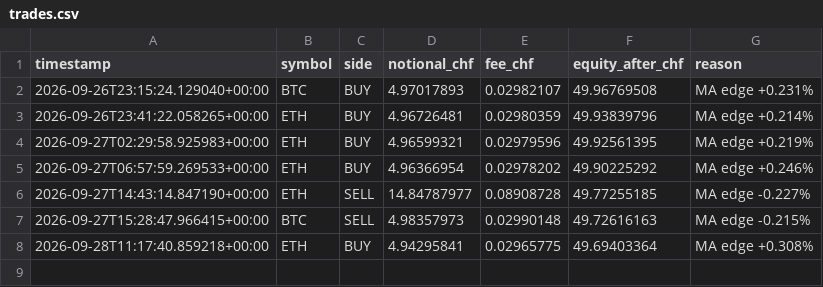
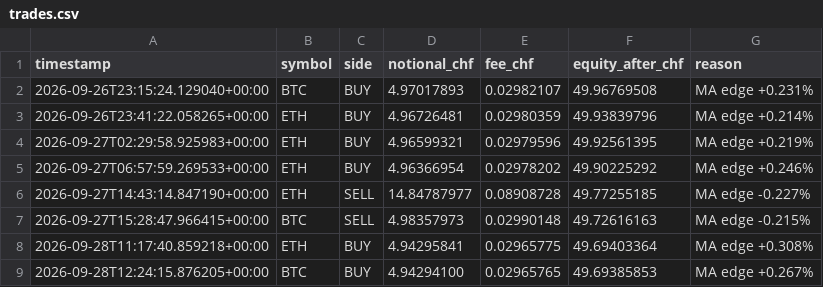
Before and after one commit to quitopiso-sys/agent001-test, a CSV file: trades.csv, drawn as a sheet; the diff names each change by its address in the sheet, - before the commit and + after, or states it on an @@ line.

```diff
--- a/trades.csv
+++ b/trades.csv
+row 9: 2026-09-28T12:24:15.876205+00:00 | BTC | BUY | 4.94294100 | 0.02965765 | 49.69385853 | MA edge +0.267%
```
Also changed, not shown: cycles.csv, 4 other files.
